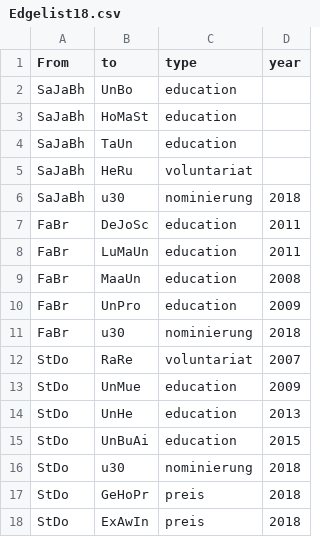
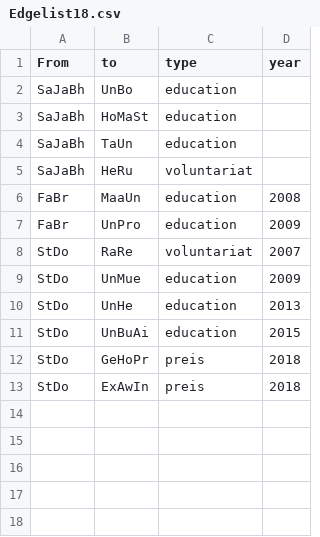
Before and after one commit to pe028/Korrekturen, a CSV file: Edgelist18.csv, drawn as a sheet; the diff names each change by its address in the sheet, - before the commit and + after, or states it on an @@ line.

Commit message:
Update Edgelist18.csv

```diff
--- a/Edgelist18.csv
+++ b/Edgelist18.csv
-row 6: SaJaBh | u30 | nominierung | 2018
-row 7: FaBr | DeJoSc | education | 2011
-row 8: FaBr | LuMaUn | education | 2011
-row 11: FaBr | u30 | nominierung | 2018
-row 16: StDo | u30 | nominierung | 2018
```
